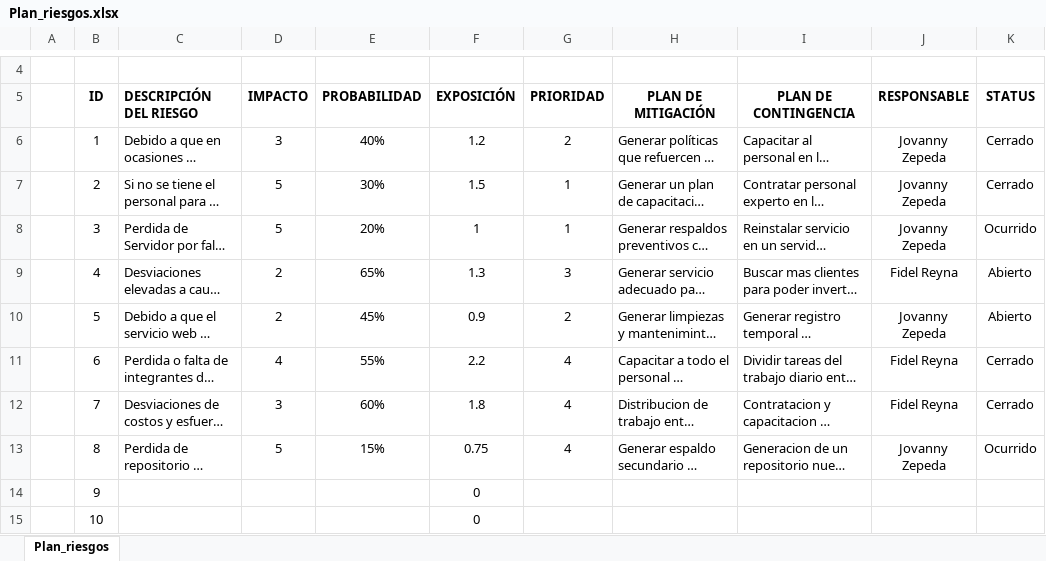
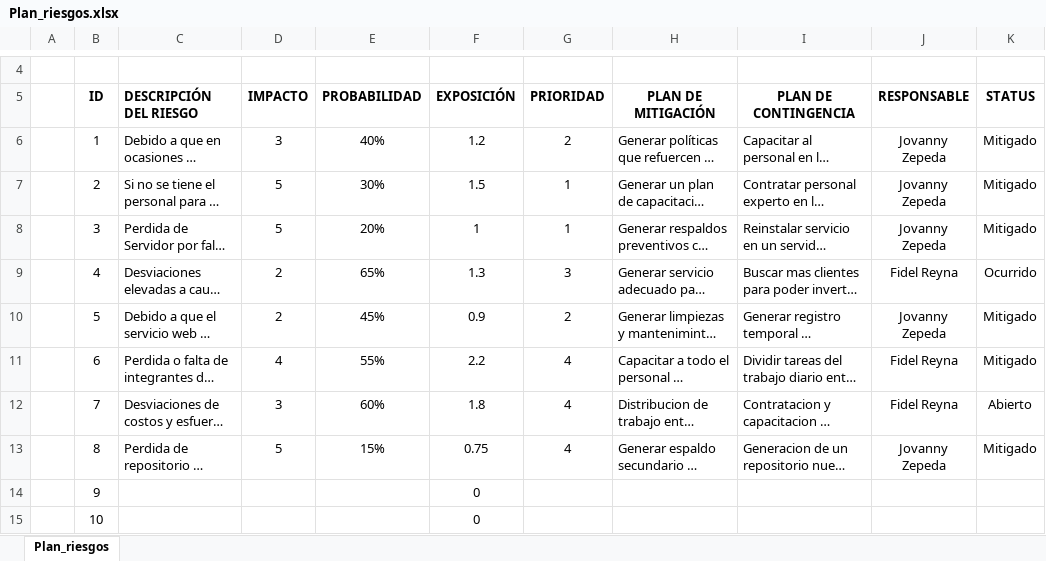
Before and after one commit to jovannyzepeda/qtp, an Excel workbook: qualtcom/Procesos/Planeacion/Plan_riesgos.xlsx, sheet Plan_riesgos, drawn as a sheet; only a part is shown, gaps mark what is left out; long unchanged cells end in …; values as stored, in another font and other column widths than the file's, no borders; conditional formats not drawn; the diff names each change by its address in the sheet, - before the commit and + after, or states it on an @@ line.

Commit message:
Actualizacion plan riesgos

```diff
--- a/qualtcom/Procesos/Planeacion/Plan_riesgos.xlsx (sheet Plan_riesgos)
+++ b/qualtcom/Procesos/Planeacion/Plan_riesgos.xlsx (sheet Plan_riesgos)
-K6:K7 (STATUS): Cerrado
+K6:K7 (STATUS): Mitigado
-K8 (STATUS): Ocurrido
+K8 (STATUS): Mitigado
-K9 (STATUS): Abierto
+K9 (STATUS): Ocurrido
-K10 (STATUS): Abierto
+K10 (STATUS): Mitigado
-K11 (STATUS): Cerrado
+K11 (STATUS): Mitigado
-K12 (STATUS): Cerrado
+K12 (STATUS): Abierto
-K13 (STATUS): Ocurrido
+K13 (STATUS): Mitigado
```
